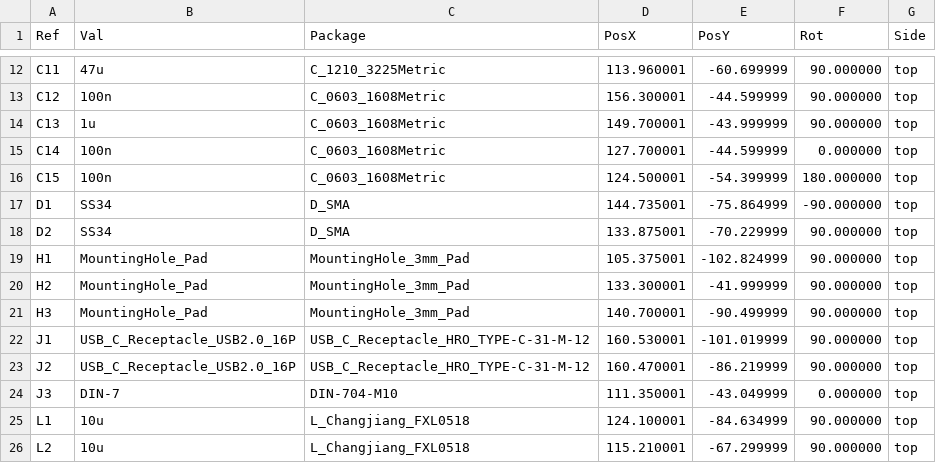
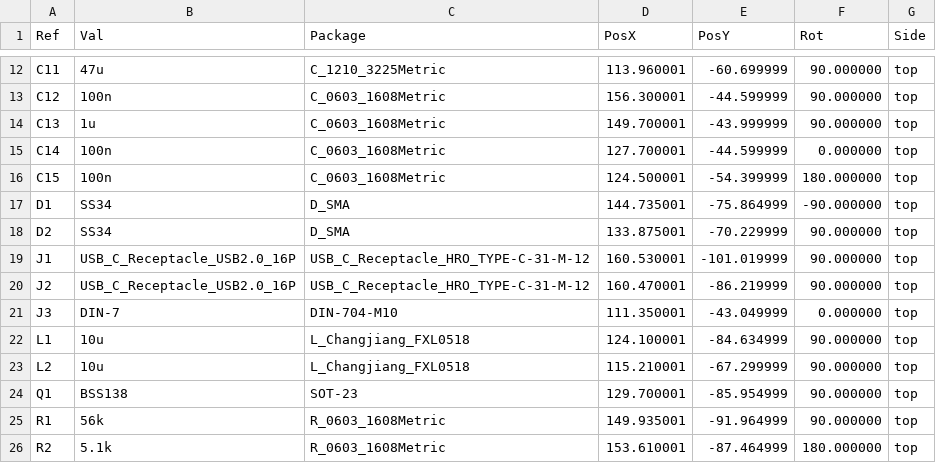
Before and after one commit to jonathanperret/ayab-hardware, a CSV file: ayab-sr-esp32/production/ayab-sr-esp32-pos.csv, drawn as a sheet; only a part is shown, gaps mark what is left out; the shorter side is filled out with more unchanged rows; the diff names each change by its address in the sheet, - before the commit and + after, or states it on an @@ line.

Commit message:
AYAB-SR-ESP32: mounting holes out of the JLCPCB BOM and placement files
H1-H3 are not placed parts: excluded from the BOM (schematic) and from the
BOM / position files (board), so JLCPCB no longer lists them as unmatched.
BOM, pick-and-place and JLCPCB CPL regenerated.

```diff
--- a/ayab-sr-esp32/production/ayab-sr-esp32-pos.csv
+++ b/ayab-sr-esp32/production/ayab-sr-esp32-pos.csv
-row 19: H1 | MountingHole_Pad | MountingHole_3mm_Pad | 105.375001 | -102.824999 | 90.000000 | top
-row 20: H2 | MountingHole_Pad | MountingHole_3mm_Pad | 133.300001 | -41.999999 | 90.000000 | top
-row 21: H3 | MountingHole_Pad | MountingHole_3mm_Pad | 140.700001 | -90.499999 | 90.000000 | top
```
Also changed, not shown: ayab-sr-esp32/production/ayab-sr-esp32-bom.csv, ayab-sr-esp32/production/ayab-sr-esp32-cpl-jlc.csv, 2 other files.
